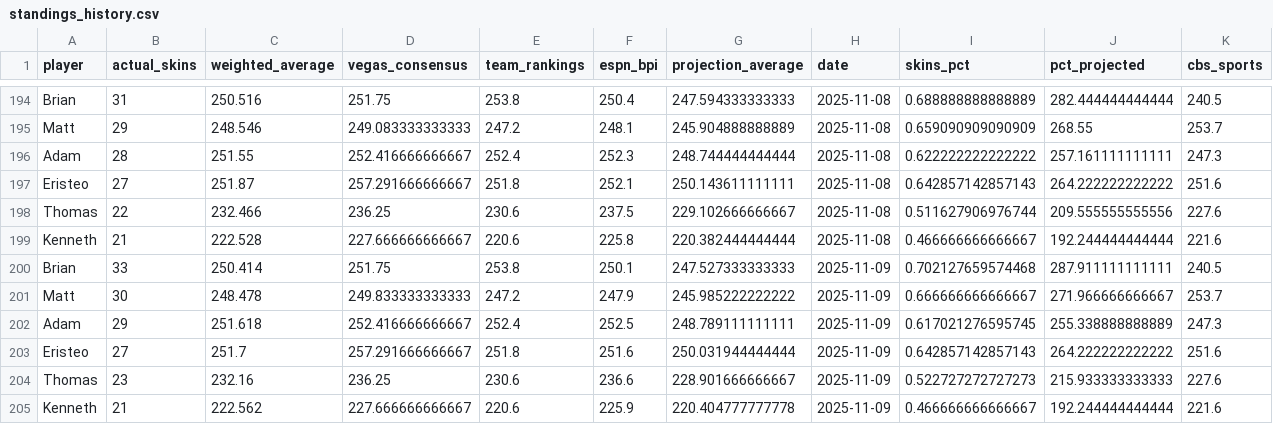
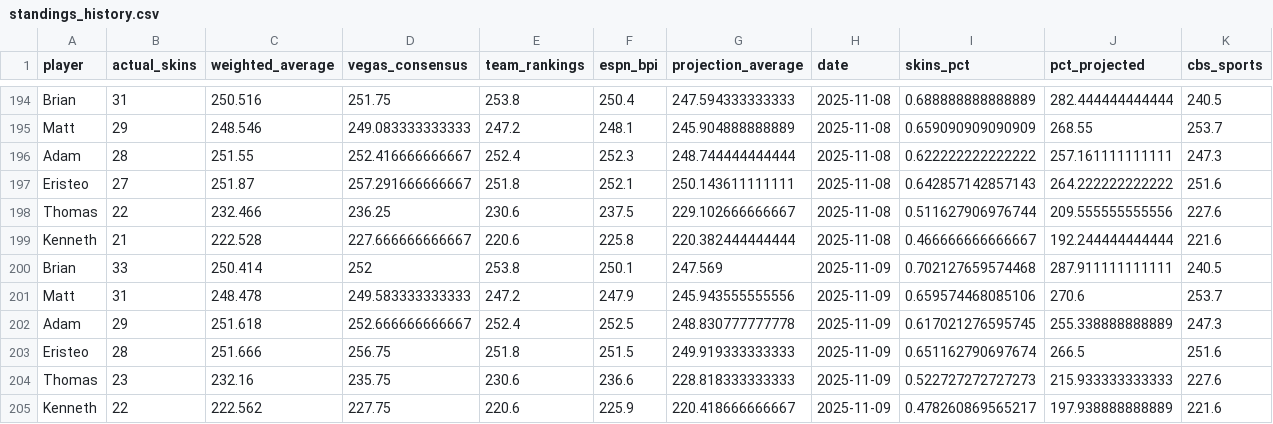
Before and after one commit to ejperez2/skins-standings, a CSV file: standings_history.csv, drawn as a sheet; only a part is shown, gaps mark what is left out; the diff names each change by its address in the sheet, - before the commit and + after, or states it on an @@ line.

```diff
--- a/standings_history.csv
+++ b/standings_history.csv
-D200 (vegas_consensus): 251.75
+D200 (vegas_consensus): 252
-G200 (projection_average): 247.527333333333
+G200 (projection_average): 247.569
-B201 (actual_skins): 30
+B201 (actual_skins): 31
-D201 (vegas_consensus): 249.833333333333
+D201 (vegas_consensus): 249.583333333333
-G201 (projection_average): 245.985222222222
+G201 (projection_average): 245.943555555556
-I201 (skins_pct): 0.666666666666667
+I201 (skins_pct): 0.659574468085106
-J201 (pct_projected): 271.966666666667
+J201 (pct_projected): 270.6
-D202 (vegas_consensus): 252.416666666667
+D202 (vegas_consensus): 252.666666666667
-G202 (projection_average): 248.789111111111
+G202 (projection_average): 248.830777777778
-B203 (actual_skins): 27
+B203 (actual_skins): 28
-C203 (weighted_average): 251.7
+C203 (weighted_average): 251.666
-D203 (vegas_consensus): 257.291666666667
+D203 (vegas_consensus): 256.75
-F203 (espn_bpi): 251.6
+F203 (espn_bpi): 251.5
-G203 (projection_average): 250.031944444444
+G203 (projection_average): 249.919333333333
-I203 (skins_pct): 0.642857142857143
+I203 (skins_pct): 0.651162790697674
-J203 (pct_projected): 264.222222222222
+J203 (pct_projected): 266.5
-D204 (vegas_consensus): 236.25
+D204 (vegas_consensus): 235.75
-G204 (projection_average): 228.901666666667
+G204 (projection_average): 228.818333333333
-B205 (actual_skins): 21
+B205 (actual_skins): 22
-D205 (vegas_consensus): 227.666666666667
+D205 (vegas_consensus): 227.75
-G205 (projection_average): 220.404777777778
+G205 (projection_average): 220.418666666667
-I205 (skins_pct): 0.466666666666667
+I205 (skins_pct): 0.478260869565217
-J205 (pct_projected): 192.244444444444
+J205 (pct_projected): 197.938888888889
```
Also changed, not shown: team_vegas_history.csv, 1 other file.
